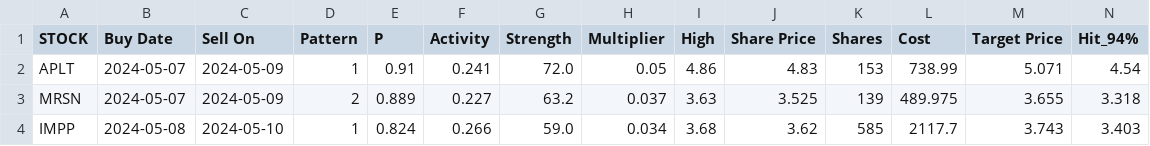
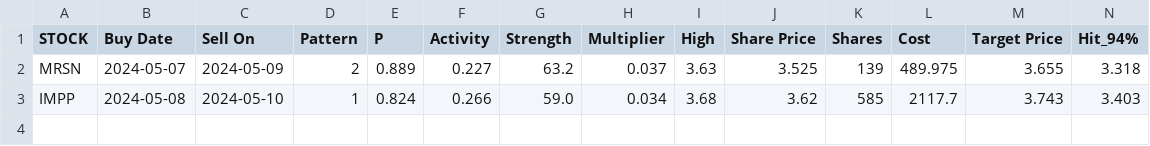
Before and after one commit to p-norris/swing_trades, a CSV file: src/positions.csv, drawn as a sheet; only a part is shown; rows hold the shown columns only; the diff names each change by its address in the sheet, - before the commit and + after, or states it on an @@ line.

Commit message:
updating file

```diff
--- a/src/positions.csv
+++ b/src/positions.csv
-row 2: APLT | 2024-05-07 | 2024-05-09 | 1 | 0.91 | 0.241 | 72.0 | 0.05 | 4.86 | 4.83 | 153 | 738.99 | 5.071 | 4.54
```
